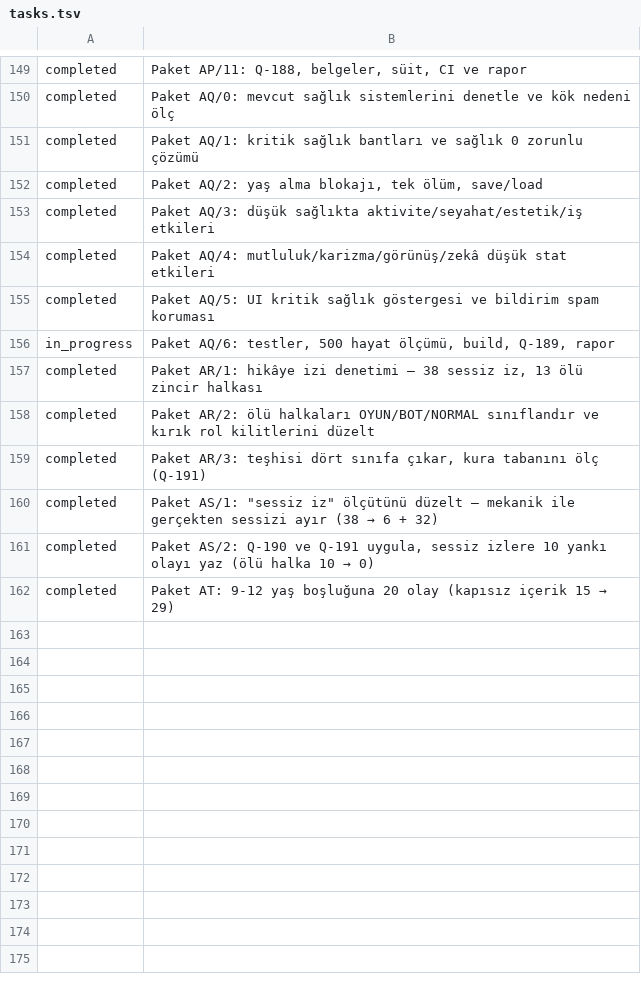
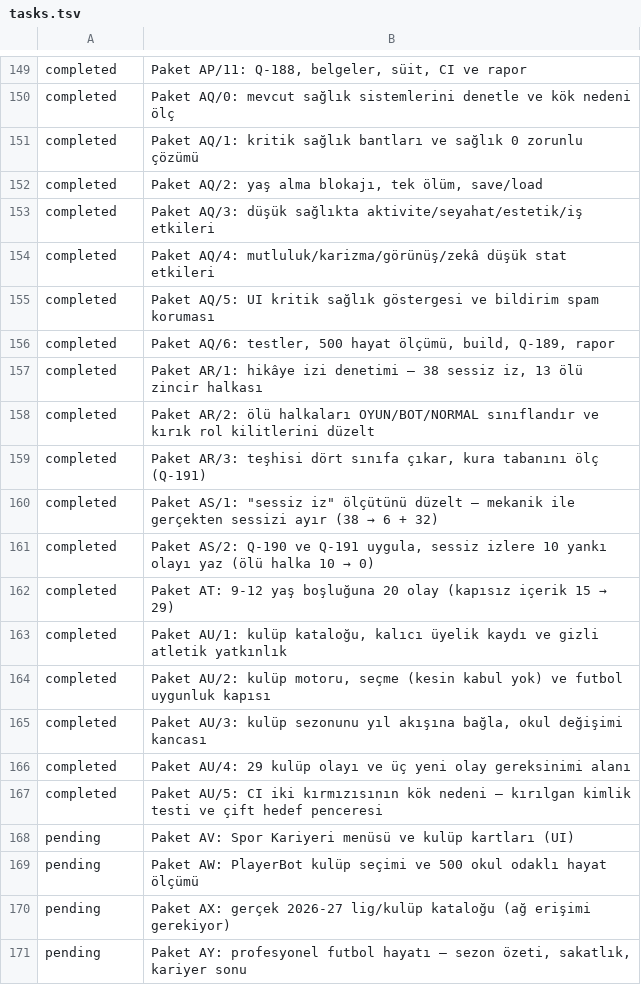
Before and after one commit to fahrettinkoksal/bir--m-r, a TSV file: docs/planner/tasks.tsv, drawn as a sheet; only a part is shown, gaps mark what is left out.

```diff
--- a/docs/planner/tasks.tsv
+++ b/docs/planner/tasks.tsv
@@ -155,3 +155,3 @@ completed	Paket AQ/4: mutluluk/karizma/görünüş/zekâ düşük stat etkileri
 completed	Paket AQ/5: UI kritik sağlık göstergesi ve bildirim spam koruması
-in_progress	Paket AQ/6: testler, 500 hayat ölçümü, build, Q-189, rapor
+completed	Paket AQ/6: testler, 500 hayat ölçümü, build, Q-189, rapor
 completed	Paket AR/1: hikâye izi denetimi — 38 sessiz iz, 13 ölü zincir halkası
@@ -162 +162,10 @@ completed	Paket AS/2: Q-190 ve Q-191 uygula, sessiz izlere 10 yankı olayı yaz
 completed	Paket AT: 9-12 yaş boşluğuna 20 olay (kapısız içerik 15 → 29)
+completed	Paket AU/1: kulüp kataloğu, kalıcı üyelik kaydı ve gizli atletik yatkınlık
+completed	Paket AU/2: kulüp motoru, seçme (kesin kabul yok) ve futbol uygunluk kapısı
+completed	Paket AU/3: kulüp sezonunu yıl akışına bağla, okul değişimi kancası
+completed	Paket AU/4: 29 kulüp olayı ve üç yeni olay gereksinimi alanı
+completed	Paket AU/5: CI iki kırmızısının kök nedeni — kırılgan kimlik testi ve çift hedef penceresi
+pending	Paket AV: Spor Kariyeri menüsü ve kulüp kartları (UI)
+pending	Paket AW: PlayerBot kulüp seçimi ve 500 okul odaklı hayat ölçümü
+pending	Paket AX: gerçek 2026-27 lig/kulüp kataloğu (ağ erişimi gerekiyor)
+pending	Paket AY: profesyonel futbol hayatı — sezon özeti, sakatlık, kariyer sonu
```
Also changed, not shown: 9 other files.
